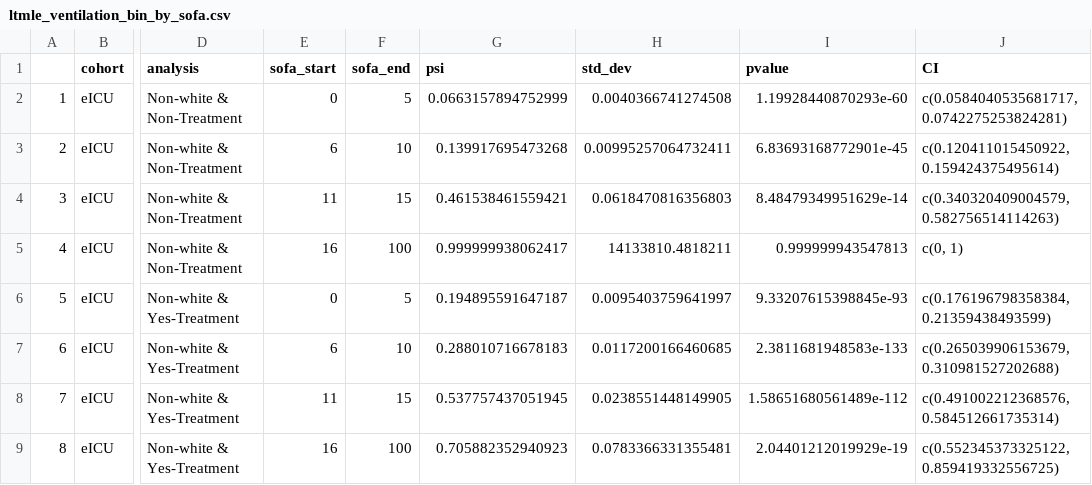
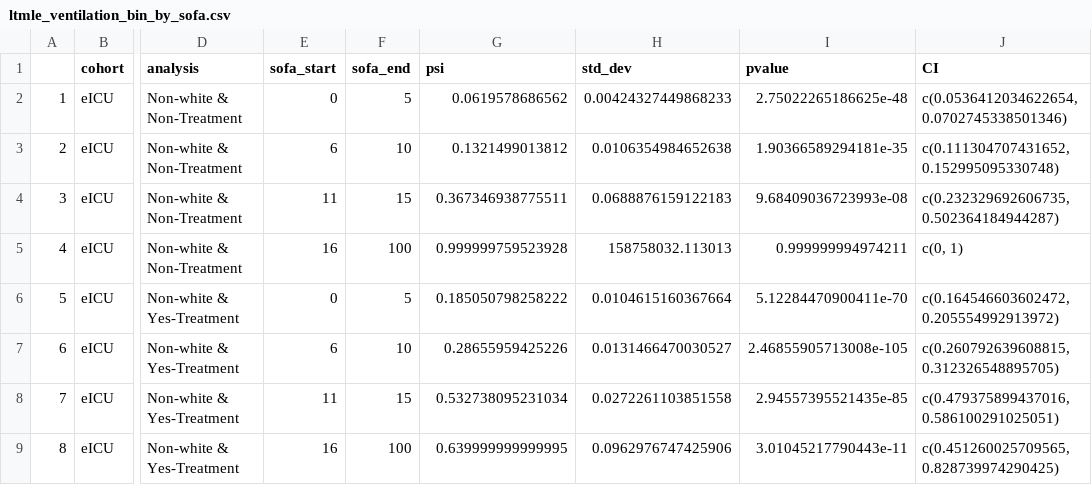
Before and after one commit to joamats/mit-tmle-sepsis, a CSV file: results/eICU/ltmle_ventilation_bin_by_sofa.csv, drawn as a sheet; only a part is shown, gaps mark what is left out; the diff covers the shown part only; the diff names each change by its address in the sheet, - before the commit and + after, or states it on an @@ line.

Commit message:
LTMLE results on eICU with only first ICU stays

```diff
--- a/results/eICU/ltmle_ventilation_bin_by_sofa.csv
+++ b/results/eICU/ltmle_ventilation_bin_by_sofa.csv
-G2 (psi): 0.0663157894752999
+G2 (psi): 0.0619578686562
-H2 (std_dev): 0.0040366741274508
+H2 (std_dev): 0.00424327449868233
-I2 (pvalue): 1.19928440870293e-60
+I2 (pvalue): 2.75022265186625e-48
-J2 (CI): c(0.0584040535681717, 0.0742275253824281)
+J2 (CI): c(0.0536412034622654, 0.0702745338501346)
-G3 (psi): 0.139917695473268
+G3 (psi): 0.1321499013812
-H3 (std_dev): 0.00995257064732411
+H3 (std_dev): 0.0106354984652638
-I3 (pvalue): 6.83693168772901e-45
+I3 (pvalue): 1.90366589294181e-35
-J3 (CI): c(0.120411015450922, 0.159424375495614)
+J3 (CI): c(0.111304707431652, 0.152995095330748)
-G4 (psi): 0.461538461559421
+G4 (psi): 0.367346938775511
-H4 (std_dev): 0.0618470816356803
+H4 (std_dev): 0.0688876159122183
-I4 (pvalue): 8.48479349951629e-14
+I4 (pvalue): 9.68409036723993e-08
-J4 (CI): c(0.340320409004579, 0.582756514114263)
+J4 (CI): c(0.232329692606735, 0.502364184944287)
-G5 (psi): 0.999999938062417
+G5 (psi): 0.999999759523928
-H5 (std_dev): 14133810.4818211
+H5 (std_dev): 158758032.113013
-I5 (pvalue): 0.999999943547813
+I5 (pvalue): 0.999999994974211
-G6 (psi): 0.194895591647187
+G6 (psi): 0.185050798258222
-H6 (std_dev): 0.0095403759641997
+H6 (std_dev): 0.0104615160367664
-I6 (pvalue): 9.33207615398845e-93
+I6 (pvalue): 5.12284470900411e-70
-J6 (CI): c(0.176196798358384, 0.21359438493599)
+J6 (CI): c(0.164546603602472, 0.205554992913972)
-G7 (psi): 0.288010716678183
+G7 (psi): 0.28655959425226
-H7 (std_dev): 0.0117200166460685
+H7 (std_dev): 0.0131466470030527
-I7 (pvalue): 2.3811681948583e-133
+I7 (pvalue): 2.46855905713008e-105
-J7 (CI): c(0.265039906153679, 0.310981527202688)
+J7 (CI): c(0.260792639608815, 0.312326548895705)
-G8 (psi): 0.537757437051945
+G8 (psi): 0.532738095231034
-H8 (std_dev): 0.0238551448149905
+H8 (std_dev): 0.0272261103851558
-I8 (pvalue): 1.58651680561489e-112
+I8 (pvalue): 2.94557395521435e-85
-J8 (CI): c(0.491002212368576, 0.584512661735314)
+J8 (CI): c(0.479375899437016, 0.586100291025051)
-G9 (psi): 0.705882352940923
+G9 (psi): 0.639999999999995
-H9 (std_dev): 0.0783366331355481
+H9 (std_dev): 0.0962976747425906
-I9 (pvalue): 2.04401212019929e-19
+I9 (pvalue): 3.01045217790443e-11
-J9 (CI): c(0.552345373325122, 0.859419332556725)
+J9 (CI): c(0.451260025709565, 0.828739974290425)
```
Also changed, not shown: 29 edited cells elsewhere in this file, results/eICU/ltmle_pressor.csv, results/eICU/ltmle_pressor_by_sofa.csv, 6 other files.
